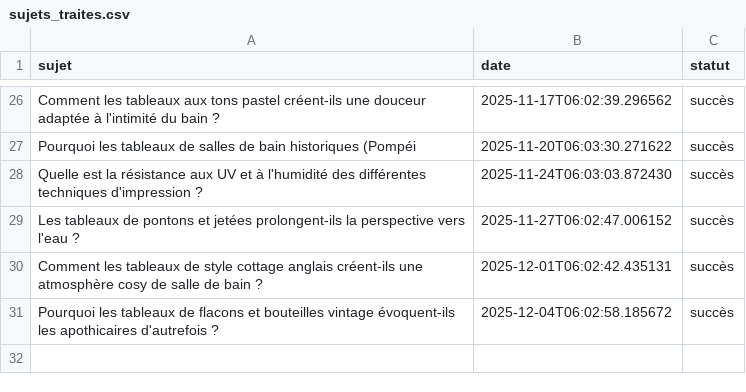
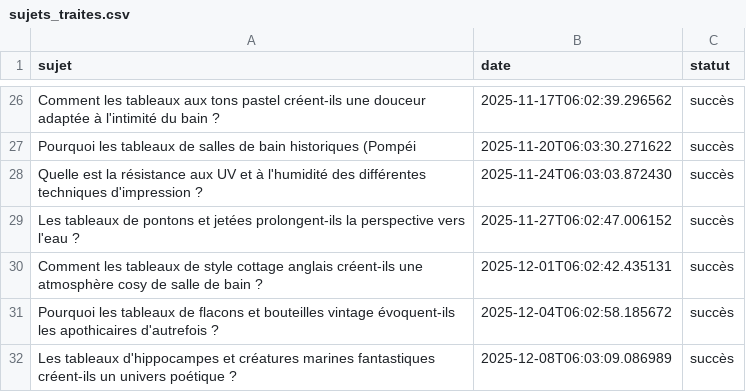
Before and after one commit to Metalosmose21/Salle-de-bain-2, a CSV file: sujets_traites.csv, drawn as a sheet; only a part is shown, gaps mark what is left out; the diff names each change by its address in the sheet, - before the commit and + after, or states it on an @@ line.

```diff
--- a/sujets_traites.csv
+++ b/sujets_traites.csv
+row 32: Les tableaux d'hippocampes et créatures marines fantastiques créent-ils un univers poétique ? | 2025-12-08T06:03:09.086989 | succès
```
Also changed, not shown: sujets.csv.
